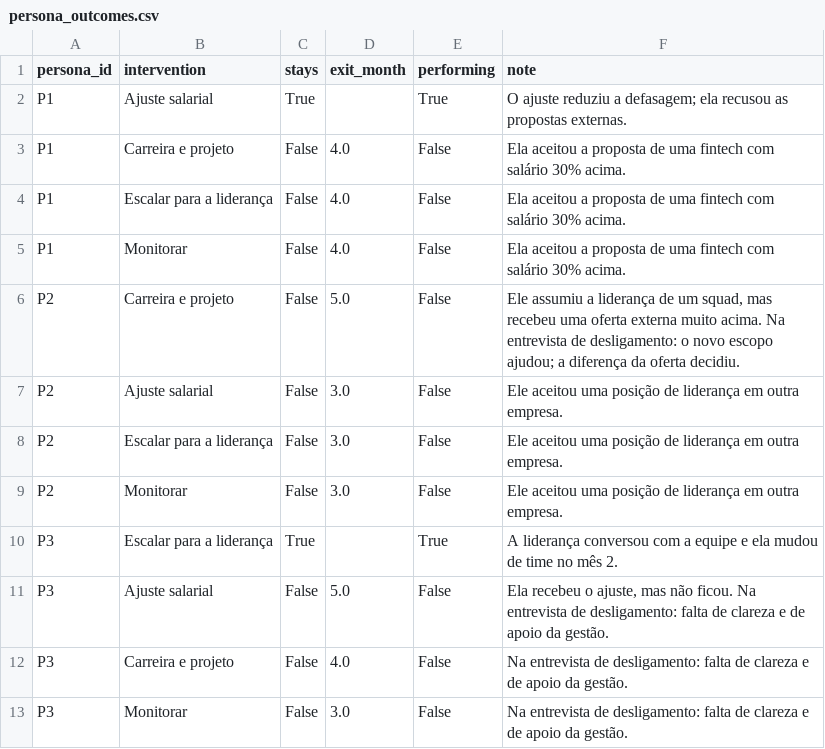
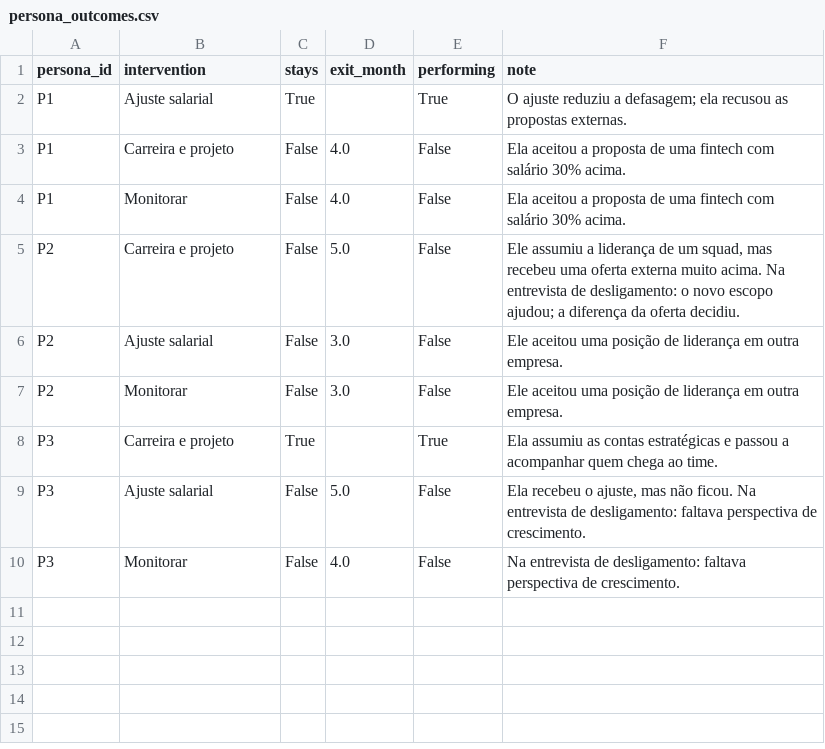
Before and after one commit to roartacho10/Comp-Case, a CSV file: data/persona_outcomes.csv, drawn as a sheet.

```diff
--- a/data/persona_outcomes.csv
+++ b/data/persona_outcomes.csv
@@ -3,3 +3,2 @@ P1,Ajuste salarial,True,,True,O ajuste reduziu a defasagem; ela recusou as propo
 P1,Carreira e projeto,False,4.0,False,Ela aceitou a proposta de uma fintech com salário 30% acima.
-P1,Escalar para a liderança,False,4.0,False,Ela aceitou a proposta de uma fintech com salário 30% acima.
 P1,Monitorar,False,4.0,False,Ela aceitou a proposta de uma fintech com salário 30% acima.
@@ -7,7 +6,5 @@ P2,Carreira e projeto,False,5.0,False,"Ele assumiu a liderança de um squad, mas
 P2,Ajuste salarial,False,3.0,False,Ele aceitou uma posição de liderança em outra empresa.
-P2,Escalar para a liderança,False,3.0,False,Ele aceitou uma posição de liderança em outra empresa.
 P2,Monitorar,False,3.0,False,Ele aceitou uma posição de liderança em outra empresa.
-P3,Escalar para a liderança,True,,True,A liderança conversou com a equipe e ela mudou de time no mês 2.
-P3,Ajuste salarial,False,5.0,False,"Ela recebeu o ajuste, mas não ficou. Na entrevista de desligamento: falta de clareza e de apoio da gestão."
-P3,Carreira e projeto,False,4.0,False,Na entrevista de desligamento: falta de clareza e de apoio da gestão.
-P3,Monitorar,False,3.0,False,Na entrevista de desligamento: falta de clareza e de apoio da gestão.
+P3,Carreira e projeto,True,,True,Ela assumiu as contas estratégicas e passou a acompanhar quem chega ao time.
+P3,Ajuste salarial,False,5.0,False,"Ela recebeu o ajuste, mas não ficou. Na entrevista de desligamento: faltava perspectiva de crescimento."
+P3,Monitorar,False,4.0,False,Na entrevista de desligamento: faltava perspectiva de crescimento.
```
Also changed, not shown: data/assumptions.csv, data/generated/context.csv, 30 other files.
